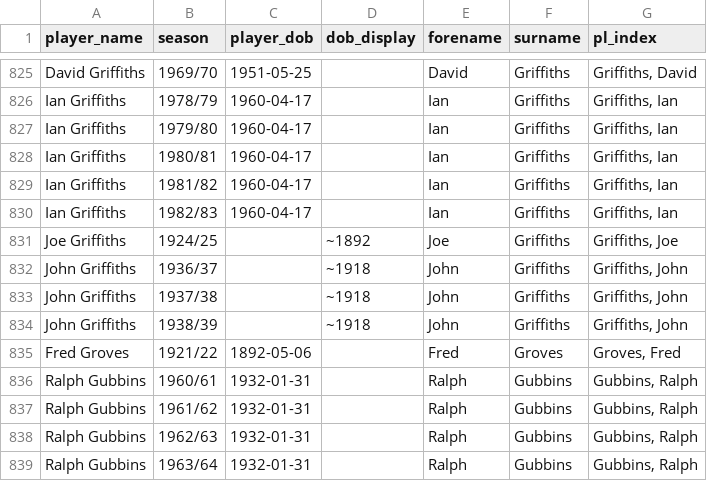
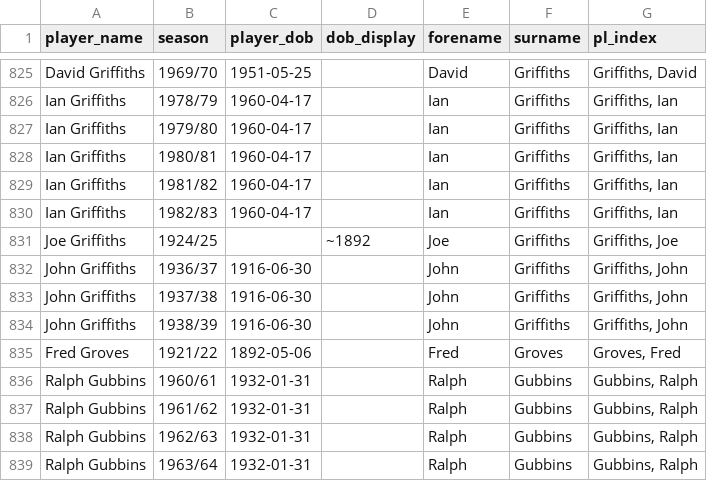
Before and after one commit to petebrown/pre-2023-data-prep, a CSV file: data/player_dobs.csv, drawn as a sheet; only a part is shown, gaps mark what is left out.

Commit message:
john griffiths dob

```diff
--- a/data/player_dobs.csv
+++ b/data/player_dobs.csv
@@ -831,5 +831,5 @@ Ian Griffiths,1982/83,1960-04-17,,Ian,Griffiths,"Griffiths, Ian"
 Joe Griffiths,1924/25,,~1892,Joe,Griffiths,"Griffiths, Joe"
-John Griffiths,1936/37,,~1918,John,Griffiths,"Griffiths, John"
-John Griffiths,1937/38,,~1918,John,Griffiths,"Griffiths, John"
-John Griffiths,1938/39,,~1918,John,Griffiths,"Griffiths, John"
+John Griffiths,1936/37,1916-06-30,,John,Griffiths,"Griffiths, John"
+John Griffiths,1937/38,1916-06-30,,John,Griffiths,"Griffiths, John"
+John Griffiths,1938/39,1916-06-30,,John,Griffiths,"Griffiths, John"
 Fred Groves,1921/22,1892-05-06,,Fred,Groves,"Groves, Fred"
```
